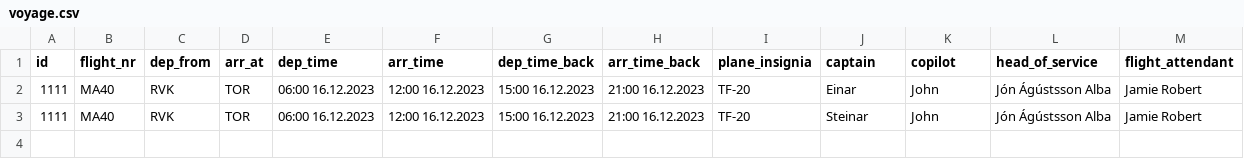
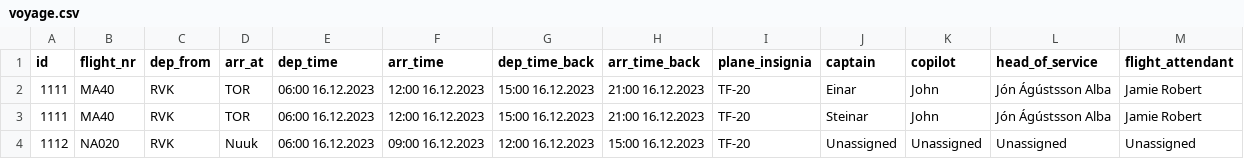
Before and after one commit to Jonsi30/verklegt_namskeid1_2023_h41, a CSV file: Files/voyage.csv, drawn as a sheet.

```diff
--- a/Files/voyage.csv
+++ b/Files/voyage.csv
@@ -3 +3,2 @@ id,flight_nr,dep_from,arr_at,dep_time,arr_time,dep_time_back,arr_time_back,plane
 1111,MA40,RVK,TOR,06:00 16.12.2023,12:00 16.12.2023,15:00 16.12.2023,21:00 16.12.2023,TF-20,Steinar,John ,Jón Ágústsson Alba,Jamie Robert
+1112,NA020,RVK,Nuuk,06:00 16.12.2023,09:00 16.12.2023,12:00 16.12.2023,15:00 16.12.2023,TF-20,Unassigned,Unassigned,Unassigned,Unassigned
```
